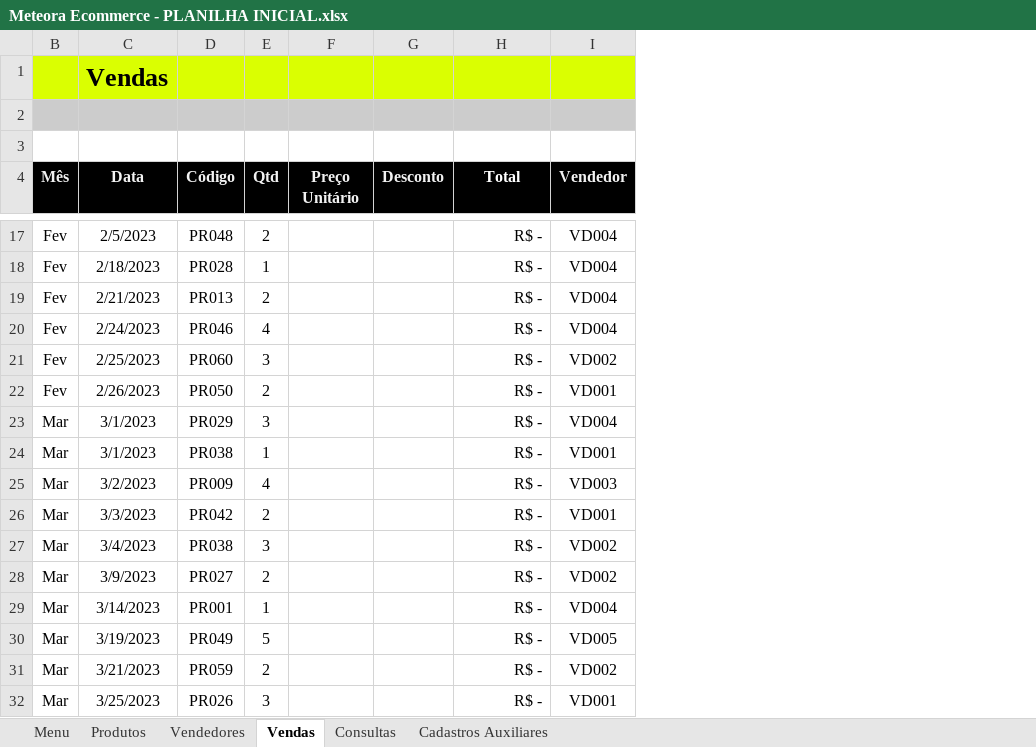
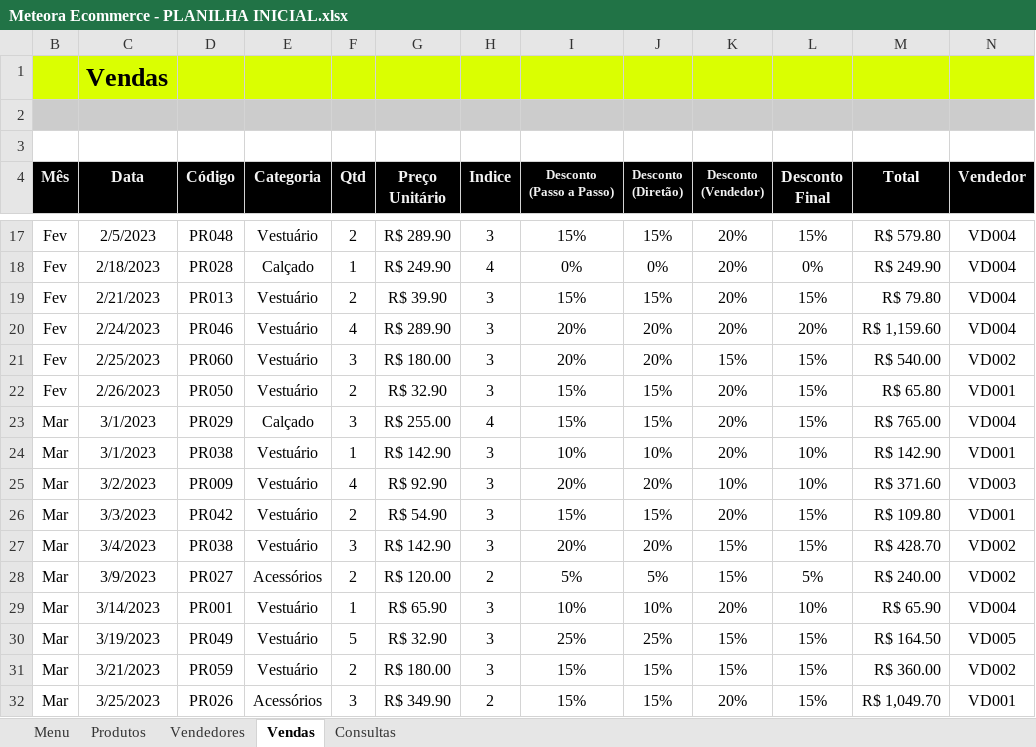
Before and after one commit to DanielBrown1998/Alura-Automa--o, an Excel workbook: Alura-Automação/Meteora Ecommerce - PLANILHA INICIAL.xlsx, sheet Vendas, drawn as a sheet; only a part is shown, gaps mark what is left out; values as stored, in another font and other column widths than the file's, no borders; charts and pictures and conditional formats and table styles not drawn; removed rows and columns are numbered as before the commit, all else as after; the diff covers the shown part only; the diff names each change by its address in the sheet, - before the commit and + after, or states it on an @@ line.

```diff
--- a/Alura-Automação/Meteora Ecommerce - PLANILHA INICIAL.xlsx (sheet Vendas)
+++ b/Alura-Automação/Meteora Ecommerce - PLANILHA INICIAL.xlsx (sheet Vendas)
@@ sheet tab hidden: Cadastros Auxiliares @@
+column E (Categoria), rows 17-32: Vestuário | Calçado | Vestuário | Vestuário | Vestuário | Vestuário | Calçado | Vestuário | Vestuário | Vestuário | Vestuário | Acessórios | Vestuário | Vestuário | Vestuário | Acessórios
-column G (Desconto), empty
+column H (Indice), rows 17-32: 3 | 4 | 3 | 3 | 3 | 3 | 4 | 3 | 3 | 3 | 3 | 2 | 3 | 3 | 3 | 2
+column I (Desconto (Passo a Passo)), rows 17-32: 15% | 0% | 15% | 20% | 20% | 15% | 15% | 10% | 20% | 15% | 20% | 5% | 10% | 25% | 15% | 15%
+column J (Desconto (Diretão)), rows 17-32: 15% | 0% | 15% | 20% | 20% | 15% | 15% | 10% | 20% | 15% | 20% | 5% | 10% | 25% | 15% | 15%
+column K (Desconto (Vendedor)), rows 17-32: 20% | 20% | 20% | 20% | 15% | 20% | 20% | 20% | 10% | 20% | 15% | 15% | 20% | 15% | 15% | 20%
+column L (Desconto Final), rows 17-32: 15% | 0% | 15% | 20% | 15% | 15% | 15% | 10% | 10% | 15% | 15% | 5% | 10% | 15% | 15% | 15%
-G17 (Preço Unitário): (empty)
+G17 (Preço Unitário): R$ 289.90
-M17 (Total): R$ -
+M17 (Total): R$ 579.80
-G18 (Preço Unitário): (empty)
+G18 (Preço Unitário): R$ 249.90
-M18 (Total): R$ -
+M18 (Total): R$ 249.90
-G19 (Preço Unitário): (empty)
+G19 (Preço Unitário): R$ 39.90
-M19 (Total): R$ -
+M19 (Total): R$ 79.80
-G20 (Preço Unitário): (empty)
+G20 (Preço Unitário): R$ 289.90
-M20 (Total): R$ -
+M20 (Total): R$ 1,159.60
-G21 (Preço Unitário): (empty)
+G21 (Preço Unitário): R$ 180.00
-M21 (Total): R$ -
+M21 (Total): R$ 540.00
-G22 (Preço Unitário): (empty)
+G22 (Preço Unitário): R$ 32.90
-M22 (Total): R$ -
+M22 (Total): R$ 65.80
-G23 (Preço Unitário): (empty)
+G23 (Preço Unitário): R$ 255.00
-M23 (Total): R$ -
+M23 (Total): R$ 765.00
-G24 (Preço Unitário): (empty)
+G24 (Preço Unitário): R$ 142.90
-M24 (Total): R$ -
+M24 (Total): R$ 142.90
-G25 (Preço Unitário): (empty)
+G25 (Preço Unitário): R$ 92.90
-M25 (Total): R$ -
+M25 (Total): R$ 371.60
-G26 (Preço Unitário): (empty)
+G26 (Preço Unitário): R$ 54.90
-M26 (Total): R$ -
+M26 (Total): R$ 109.80
-G27 (Preço Unitário): (empty)
+G27 (Preço Unitário): R$ 142.90
-M27 (Total): R$ -
+M27 (Total): R$ 428.70
-G28 (Preço Unitário): (empty)
+G28 (Preço Unitário): R$ 120.00
-M28 (Total): R$ -
+M28 (Total): R$ 240.00
-G29 (Preço Unitário): (empty)
+G29 (Preço Unitário): R$ 65.90
-M29 (Total): R$ -
+M29 (Total): R$ 65.90
-G30 (Preço Unitário): (empty)
+G30 (Preço Unitário): R$ 32.90
-M30 (Total): R$ -
+M30 (Total): R$ 164.50
-G31 (Preço Unitário): (empty)
+G31 (Preço Unitário): R$ 180.00
-M31 (Total): R$ -
+M31 (Total): R$ 360.00
-G32 (Preço Unitário): (empty)
+G32 (Preço Unitário): R$ 349.90
-M32 (Total): R$ -
+M32 (Total): R$ 1,049.70
```
Also changed, not shown: 132 edited cells elsewhere in this sheet, sheet Consultas, sheet Produtos, sheet Vendedores, charts or pictures, 4 other files.
